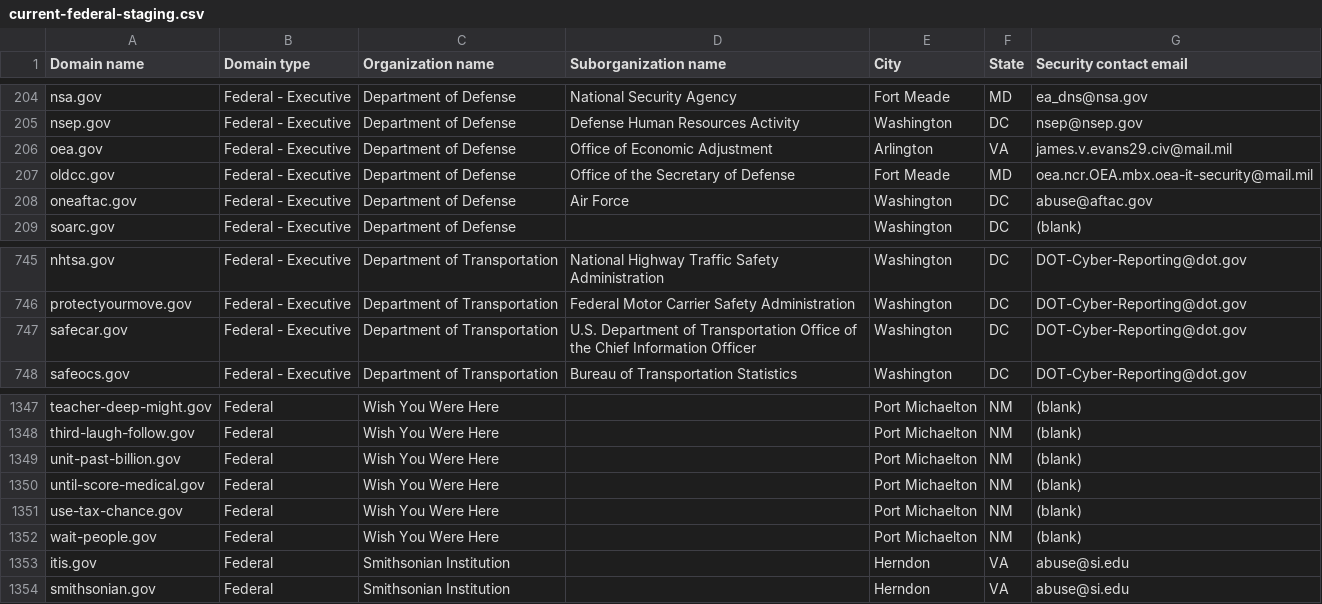
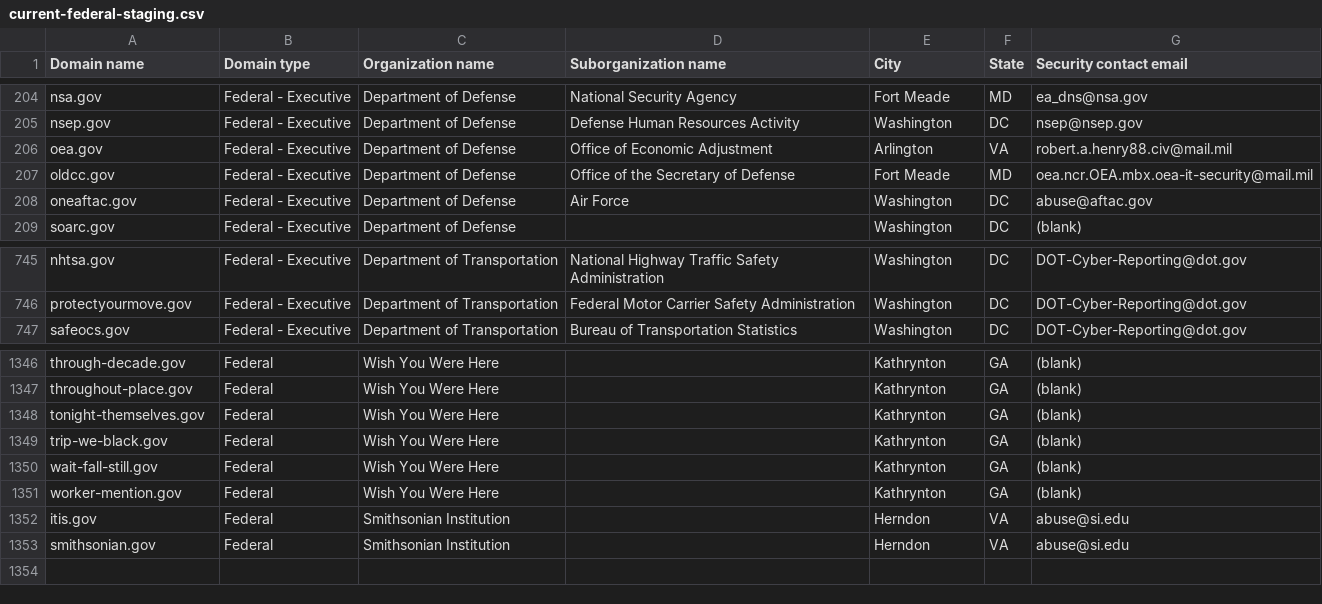
Before and after one commit to cisagov/dotgov-data-staging, a CSV file: current-federal-staging.csv, drawn as a sheet; only a part is shown, gaps mark what is left out; removed rows and columns are numbered as before the commit, all else as after; the diff covers the shown part only; the diff names each change by its address in the sheet, - before the commit and + after, or states it on an @@ line.

```diff
--- a/current-federal-staging.csv
+++ b/current-federal-staging.csv
-G206 (Security contact email): james.v.evans29.civ@mail.mil
+G206 (Security contact email): robert.a.henry88.civ@mail.mil
-row 747: safecar.gov | Federal - Executive | Department of Transportation | U.S. Department of Transportation Office of the Chief Information Officer | Washington | DC | DOT-Cyber-Reporting@dot.gov
-A1346 (Domain name): teacher-deep-might.gov
+A1346 (Domain name): through-decade.gov
-E1346:E1351 (City): Port Michaelton
+E1346:E1351 (City): Kathrynton
-F1346:F1351 (State): NM
+F1346:F1351 (State): GA
-A1347 (Domain name): third-laugh-follow.gov
+A1347 (Domain name): throughout-place.gov
-A1348 (Domain name): unit-past-billion.gov
+A1348 (Domain name): tonight-themselves.gov
-A1349 (Domain name): until-score-medical.gov
+A1349 (Domain name): trip-we-black.gov
-A1350 (Domain name): use-tax-chance.gov
+A1350 (Domain name): wait-fall-still.gov
-A1351 (Domain name): wait-people.gov
+A1351 (Domain name): worker-mention.gov
```
Also changed, not shown: 1 added row, 1 removed row and 75 edited cells elsewhere in this file, 1 other file.
